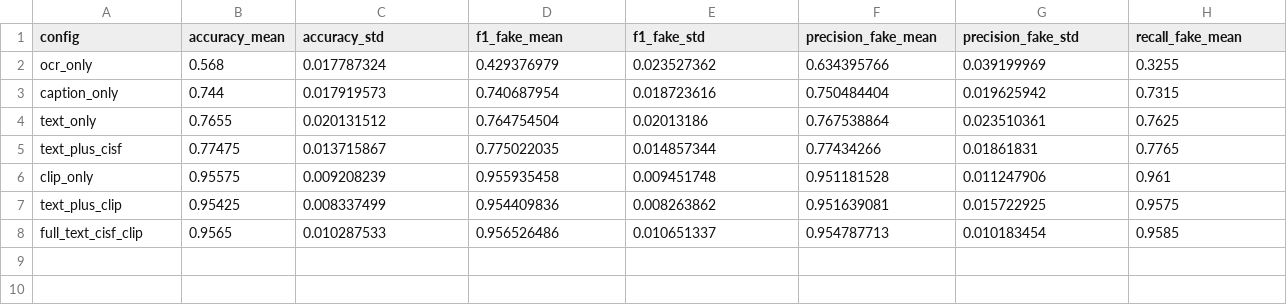
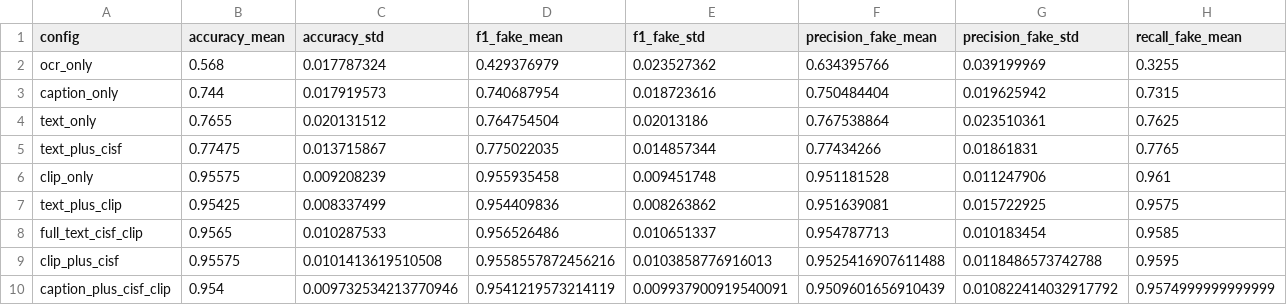
Before and after one commit to GaziArnob/Fake-News-Detaction-With-Multimodel, a CSV file: ablation_summary.csv, drawn as a sheet; only a part is shown; rows hold the shown columns only; the diff names each change by its address in the sheet, - before the commit and + after, or states it on an @@ line.

```diff
--- a/ablation_summary.csv
+++ b/ablation_summary.csv
+row 9: clip_plus_cisf | 0.95575 | 0.0101413619510508 | 0.9558557872456216 | 0.0103858776916013 | 0.9525416907611488 | 0.0118486573742788 | 0.9595
+row 10: caption_plus_cisf_clip | 0.954 | 0.009732534213770946 | 0.9541219573214119 | 0.009937900919540091 | 0.9509601656910439 | 0.010822414032917792 | 0.9574999999999999
```
Also changed, not shown: ablation_fold_metrics.csv, 8 other files.
